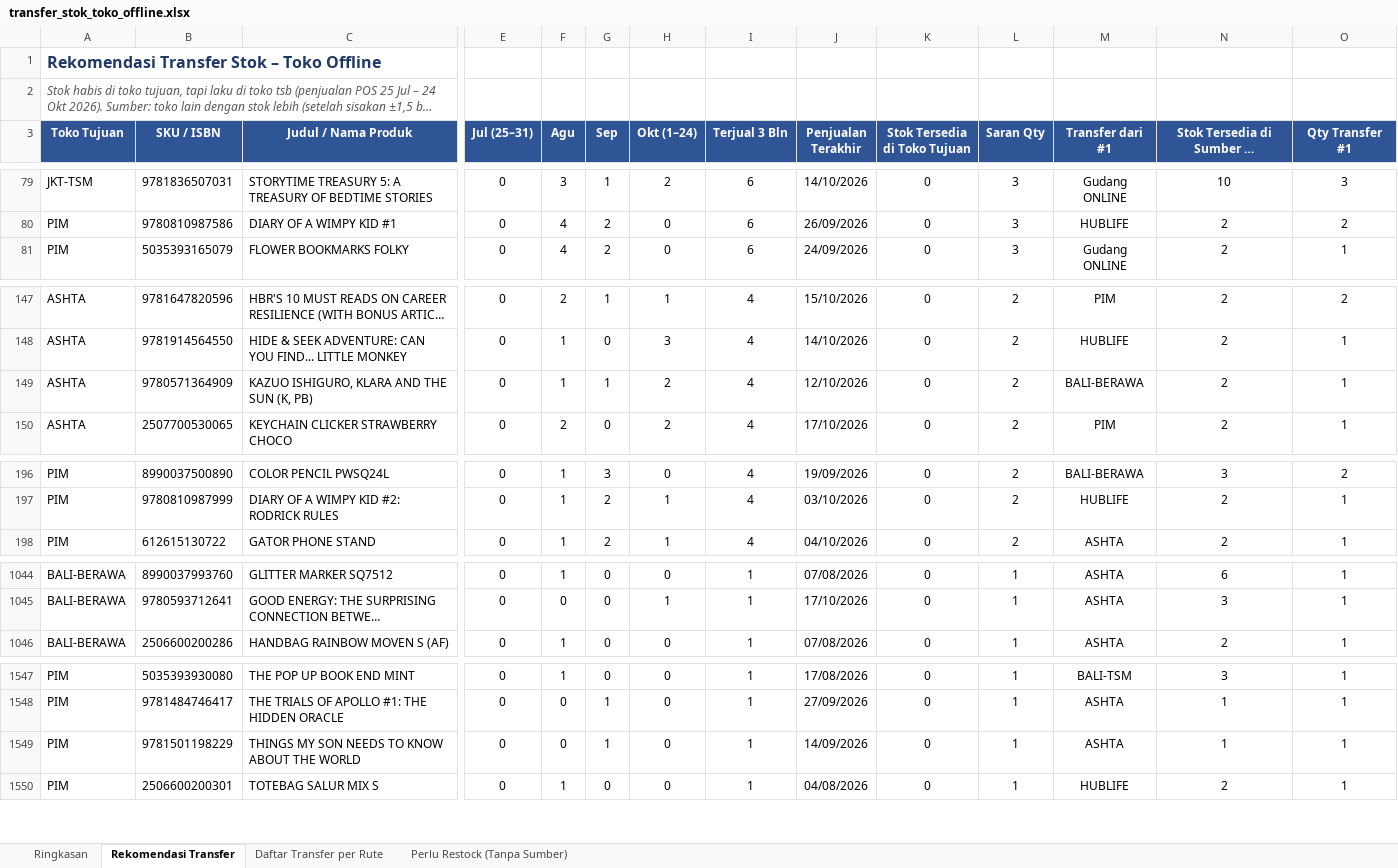
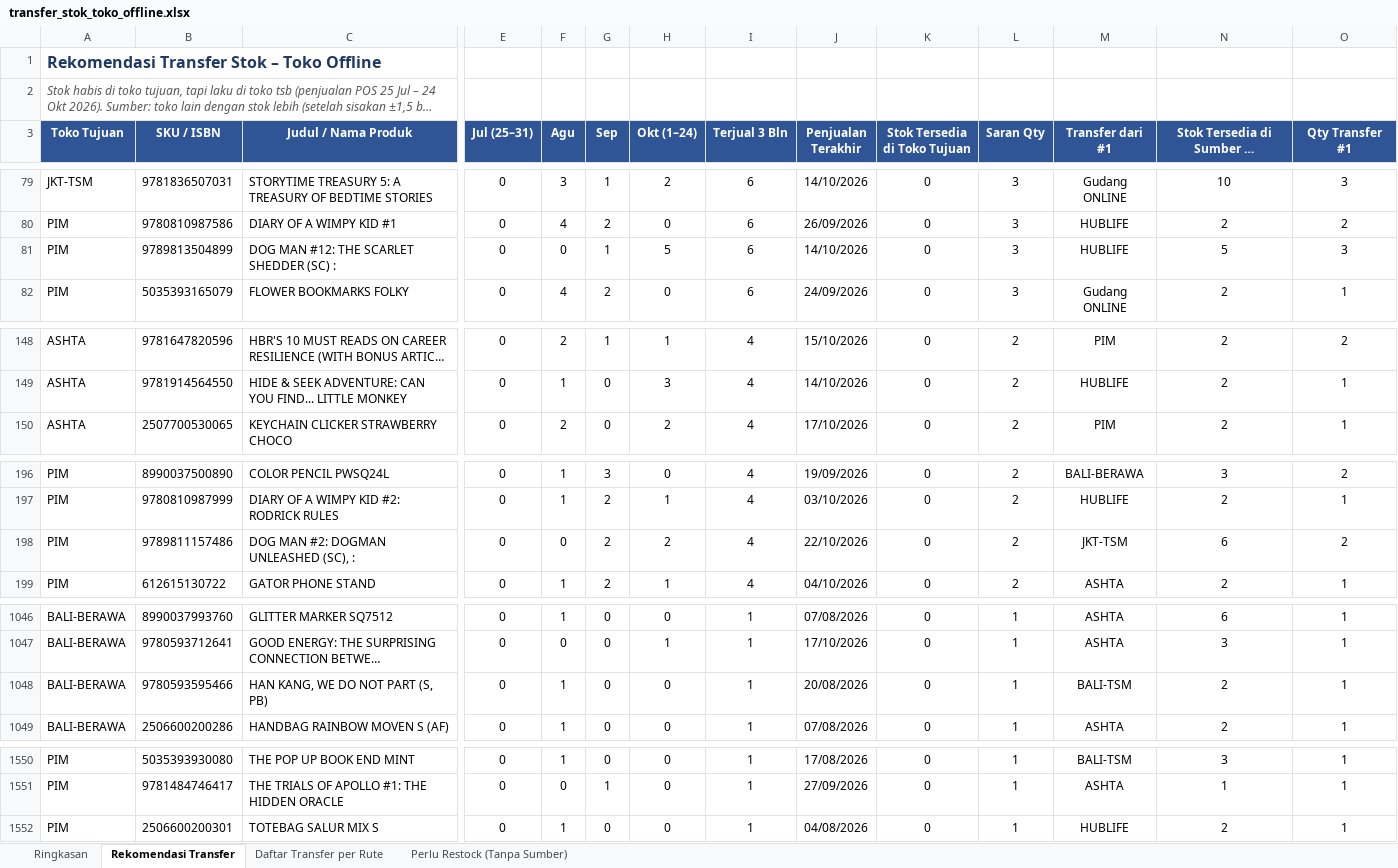
Before and after one commit to stevetsurface/sinar-starbooks-sales, an Excel workbook: data/transfer_stok_toko_offline.xlsx, sheet Rekomendasi Transfer, drawn as a sheet; only a part is shown, gaps mark what is left out; long unchanged cells end in …; values as stored, in another font and other column widths than the file's, no borders; removed rows and columns are numbered as before the commit, all else as after; rows hold the shown columns only; the diff covers the shown part only; the diff names each change by its address in the sheet, - before the commit and + after, or states it on an @@ line.

```diff
--- a/data/transfer_stok_toko_offline.xlsx (sheet Rekomendasi Transfer)
+++ b/data/transfer_stok_toko_offline.xlsx (sheet Rekomendasi Transfer)
+row 81: PIM | 9789813504899 | DOG MAN #12: THE SCARLET SHEDDER (SC) : | 0 | 0 | 1 | 5 | 6 | 14/10/2026 | 0 | 3 | HUBLIFE | 5 | 3
-row 149: ASHTA | 9780571364909 | KAZUO ISHIGURO, KLARA AND THE SUN (K, PB) | 0 | 1 | 1 | 2 | 4 | 12/10/2026 | 0 | 2 | BALI-BERAWA | 2 | 1
+row 198: PIM | 9789811157486 | DOG MAN #2: DOGMAN UNLEASHED (SC), : | 0 | 0 | 2 | 2 | 4 | 22/10/2026 | 0 | 2 | JKT-TSM | 6 | 2
+row 1048: BALI-BERAWA | 9780593595466 | HAN KANG, WE DO NOT PART (S, PB) | 0 | 1 | 0 | 0 | 1 | 20/08/2026 | 0 | 1 | BALI-TSM | 2 | 1
-row 1549: PIM | 9781501198229 | THINGS MY SON NEEDS TO KNOW ABOUT THE WORLD | 0 | 0 | 1 | 0 | 1 | 14/09/2026 | 0 | 1 | ASHTA | 1 | 1
```
Also changed, not shown: 1 added row and 13 edited cells elsewhere in this sheet, sheet Daftar Transfer per Rute, sheet Ringkasan, sheet Perlu Restock (Tanpa Sumber), 25 other files.
